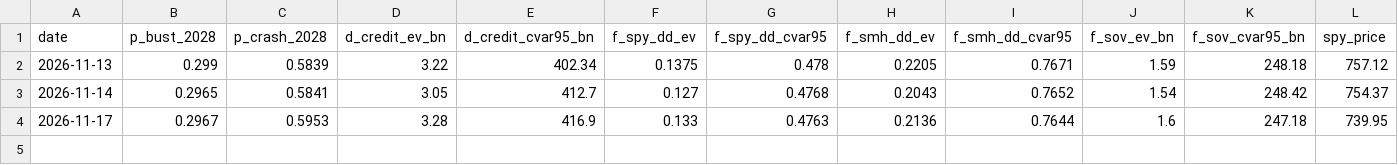
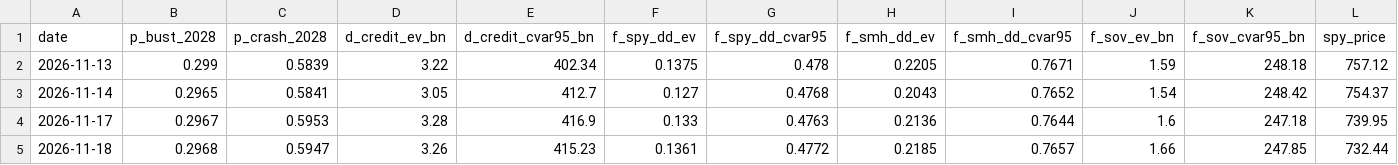
Before and after one commit to YassinKhalil/when-the-buildout-breaks, a CSV file: public/data/historical_risk.csv, drawn as a sheet; only a part is shown; rows hold the shown columns only; the diff names each change by its address in the sheet, - before the commit and + after, or states it on an @@ line.

```diff
--- a/public/data/historical_risk.csv
+++ b/public/data/historical_risk.csv
+row 5: 2026-11-18 | 0.2968 | 0.5947 | 3.26 | 415.23 | 0.1361 | 0.4772 | 0.2185 | 0.7657 | 1.66 | 247.85 | 732.44
```
Also changed, not shown: 1 other file.
